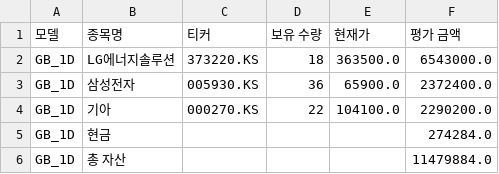
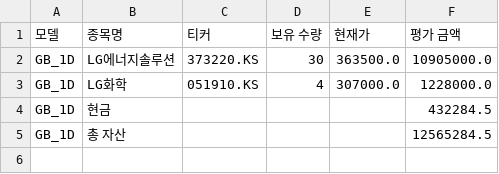
Before and after one commit to chesin1/-stock-ai-kr, a CSV file: data/gb_1d_portfolio_final.csv, drawn as a sheet.

```diff
--- a/data/gb_1d_portfolio_final.csv
+++ b/data/gb_1d_portfolio_final.csv
@@ -1,6 +1,5 @@
 모델,종목명,티커,보유 수량,현재가,평가 금액
-GB_1D,LG에너지솔루션,373220.KS,18,363500.0,6543000.0
-GB_1D,삼성전자,005930.KS,36,65900.0,2372400.0
-GB_1D,기아,000270.KS,22,104100.0,2290200.0
-GB_1D,현금,,,,274284.0
-GB_1D,총 자산,,,,11479884.0
+GB_1D,LG에너지솔루션,373220.KS,30,363500.0,10905000.0
+GB_1D,LG화학,051910.KS,4,307000.0,1228000.0
+GB_1D,현금,,,,432284.5
+GB_1D,총 자산,,,,12565284.5
```
Also changed, not shown: data/gb_20d_portfolio_final.csv, data/kr_predicted_with_scores.csv, 4 other files.
